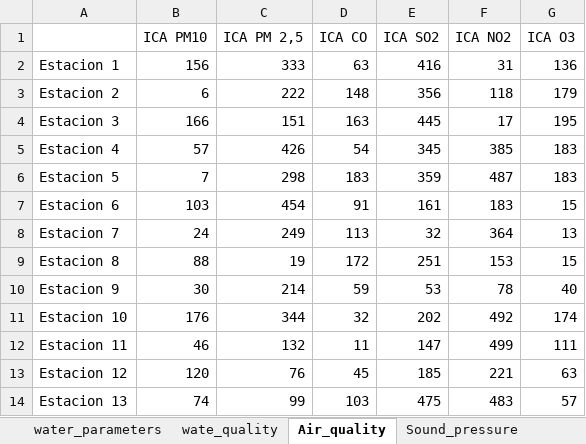
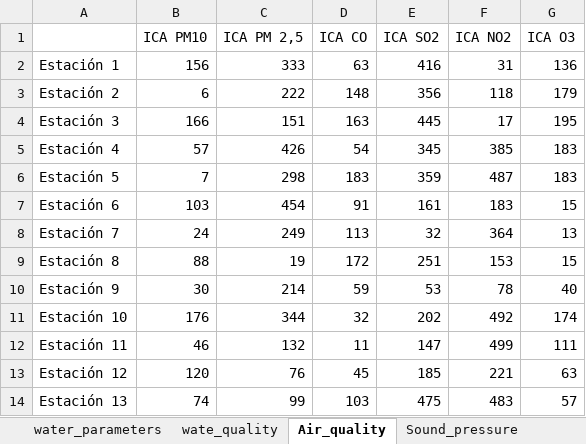
Before and after one commit to PEM-Humboldt/herramienta-resiliencia-simulador, an Excel workbook: condiciones_iniciales/parameters.xlsx, sheet Air_quality, drawn as a sheet; values as stored, in another font and other column widths than the file's, no borders; the diff names each change by its address in the sheet, - before the commit and + after, or states it on an @@ line.

```diff
--- a/condiciones_iniciales/parameters.xlsx (sheet Air_quality)
+++ b/condiciones_iniciales/parameters.xlsx (sheet Air_quality)
-A2: Estacion 1
+A2: Estación 1
-A3: Estacion 2
+A3: Estación 2
-A4: Estacion 3
+A4: Estación 3
-A5: Estacion 4
+A5: Estación 4
-A6: Estacion 5
+A6: Estación 5
-A7: Estacion 6
+A7: Estación 6
-A8: Estacion 7
+A8: Estación 7
-A9: Estacion 8
+A9: Estación 8
-A10: Estacion 9
+A10: Estación 9
-A11: Estacion 10
+A11: Estación 10
-A12: Estacion 11
+A12: Estación 11
-A13: Estacion 12
+A13: Estación 12
-A14: Estacion 13
+A14: Estación 13
```
Also changed, not shown: sheet transformation_rates, sheet Diversity_of_activities, sheet Functional_diversity, sheet initial_conditions, sheet wate_quality, sheet Common_interes, 4 more sheets, other sheet tabs, 4 other files.
